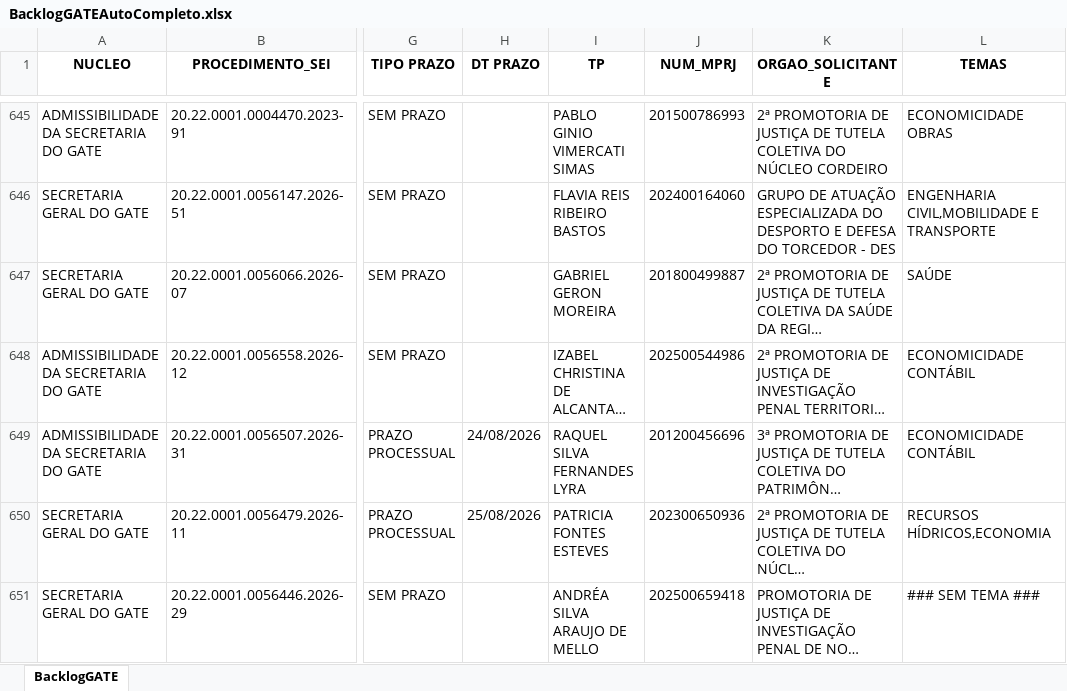
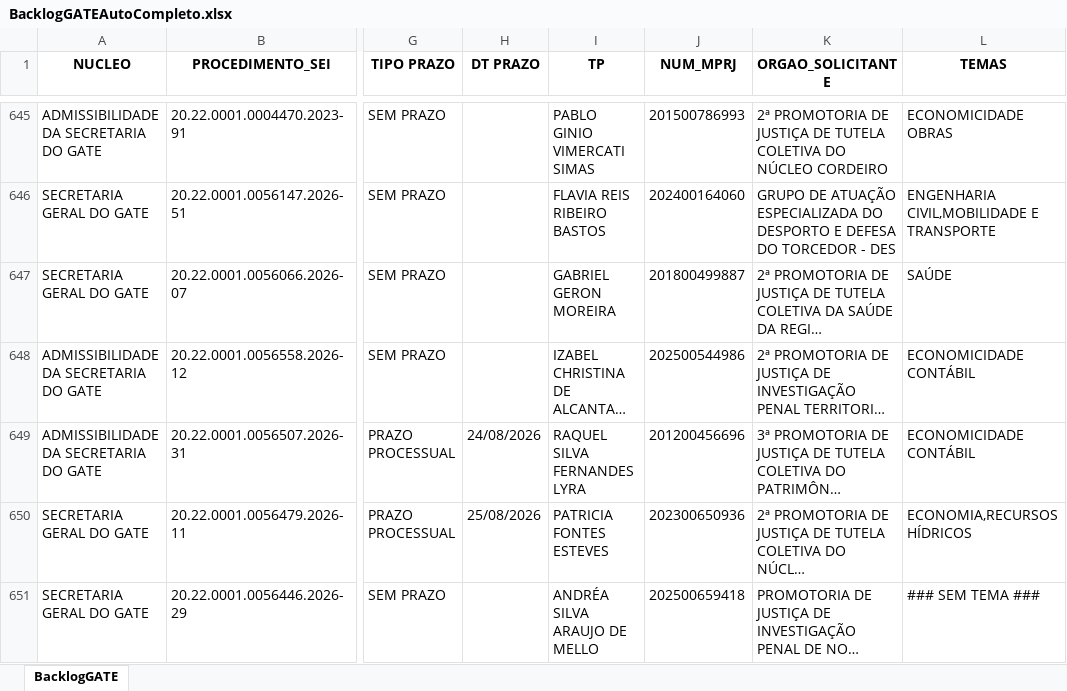
Before and after one commit to pedropaixaomprj/backlog-GATE, an Excel workbook: BacklogGATEAutoCompleto.xlsx, sheet BacklogGATE, drawn as a sheet; only a part is shown, gaps mark what is left out; long unchanged cells end in …; values as stored, in another font and other column widths than the file's, no borders; the diff covers the shown part only; the diff names each change by its address in the sheet, - before the commit and + after, or states it on an @@ line.

Commit message:
Add backlog, prod, and saida_sem_it - 2026-08-14 08:30:04

```diff
--- a/BacklogGATEAutoCompleto.xlsx (sheet BacklogGATE)
+++ b/BacklogGATEAutoCompleto.xlsx (sheet BacklogGATE)
-L650 (TEMAS): RECURSOS HÍDRICOS,ECONOMIA
+L650 (TEMAS): ECONOMIA,RECURSOS HÍDRICOS
```
Also changed, not shown: 5 edited cells elsewhere in this sheet, SaidaSemITGATEAutoCompleto.xlsx, 1 other file.
